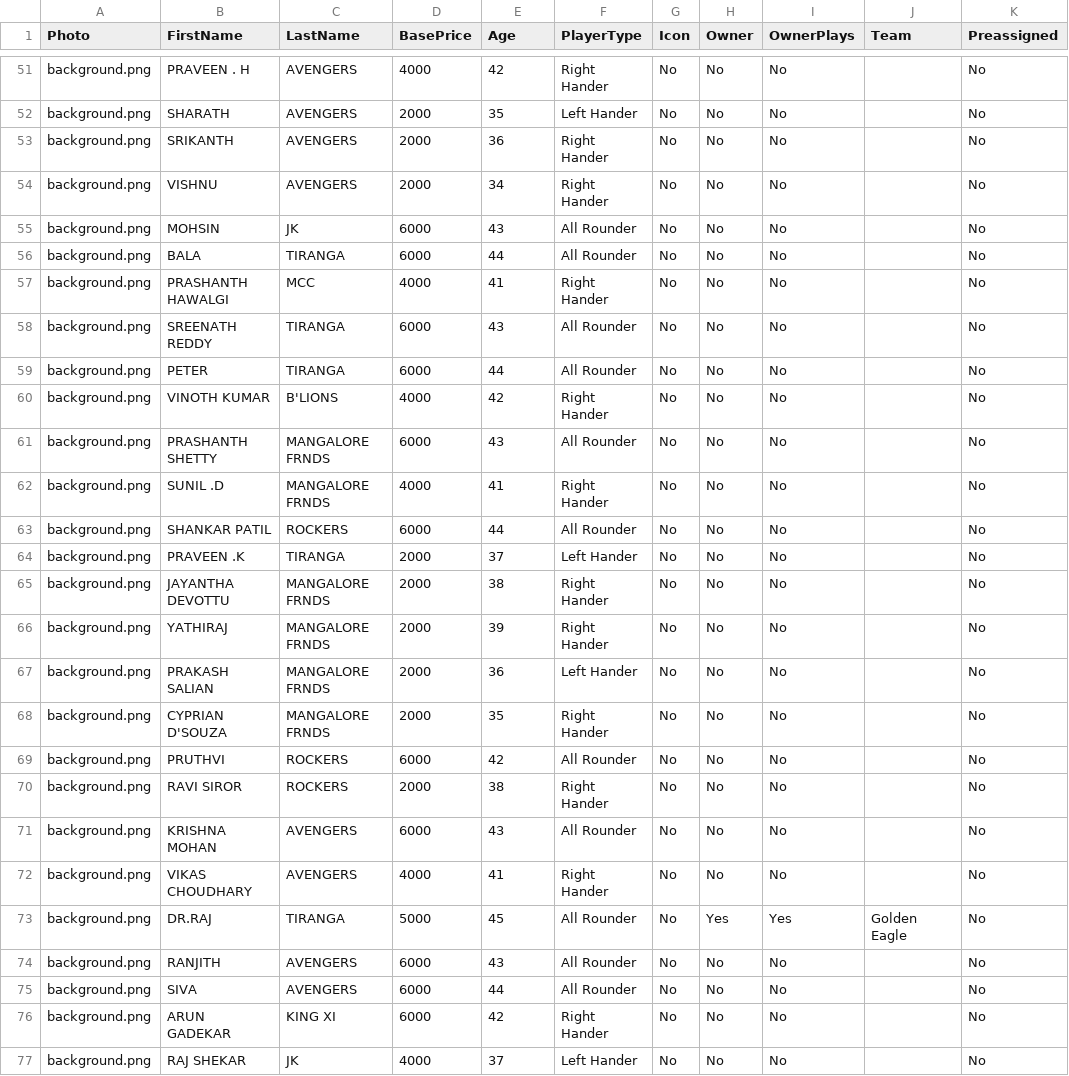
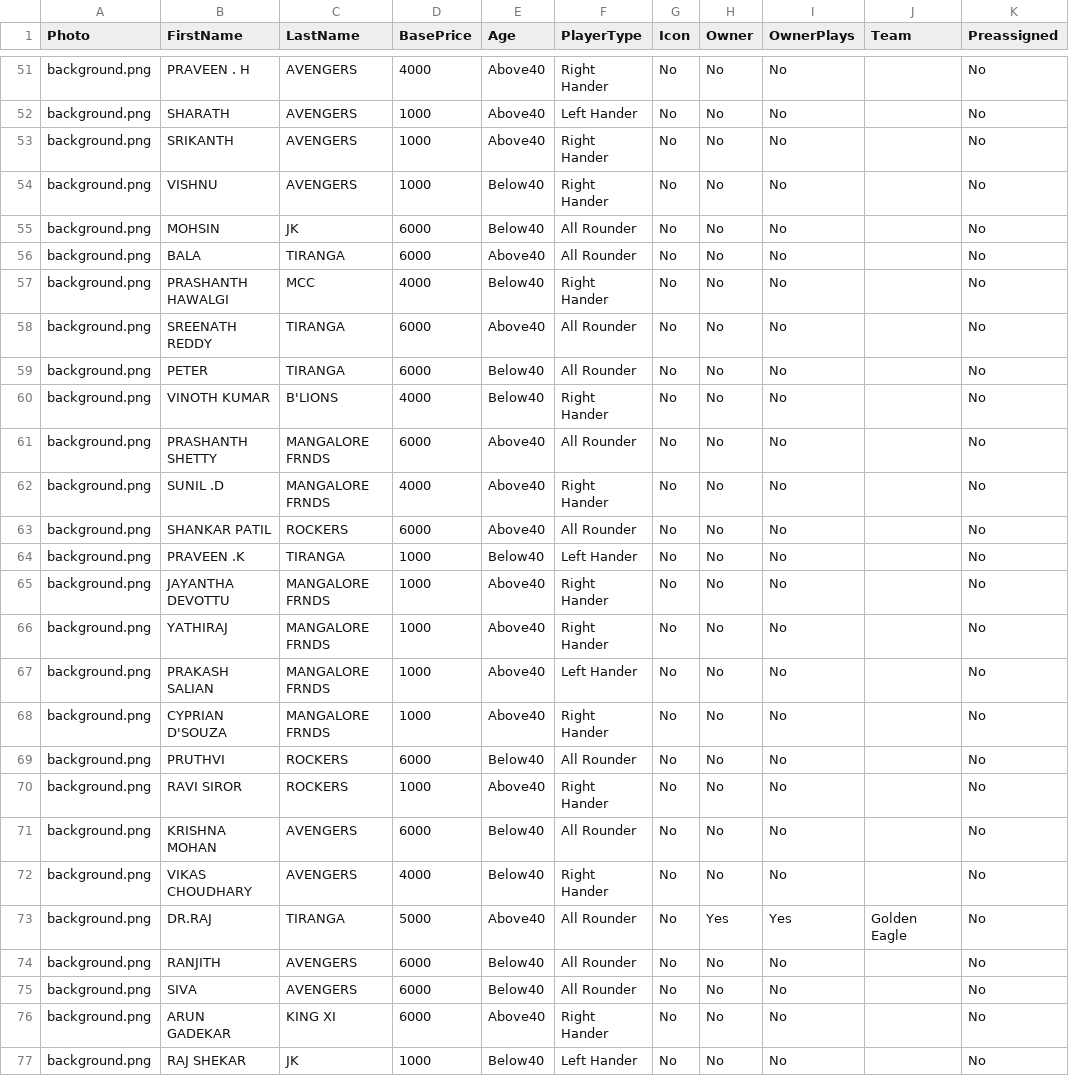
Before and after one commit to bharathkumar33/OGL_Auction, a CSV file: players.csv, drawn as a sheet; only a part is shown, gaps mark what is left out; the diff covers the shown part only; the diff names each change by its address in the sheet, - before the commit and + after, or states it on an @@ line.

```diff
--- a/players.csv
+++ b/players.csv
-E51 (Age): 42
+E51 (Age): Above40
-D52:D54 (BasePrice): 2000
+D52:D54 (BasePrice): 1000
-E52 (Age): 35
+E52 (Age): Above40
-E53 (Age): 36
+E53 (Age): Above40
-E54 (Age): 34
+E54 (Age): Below40
-E55 (Age): 43
+E55 (Age): Below40
-E56 (Age): 44
+E56 (Age): Above40
-E57 (Age): 41
+E57 (Age): Below40
-E58 (Age): 43
+E58 (Age): Above40
-E59 (Age): 44
+E59 (Age): Below40
-E60 (Age): 42
+E60 (Age): Below40
-E61 (Age): 43
+E61 (Age): Above40
-E62 (Age): 41
+E62 (Age): Above40
-E63 (Age): 44
+E63 (Age): Above40
-D64:D68 (BasePrice): 2000
+D64:D68 (BasePrice): 1000
-E64 (Age): 37
+E64 (Age): Below40
-E65 (Age): 38
+E65 (Age): Above40
-E66 (Age): 39
+E66 (Age): Above40
-E67 (Age): 36
+E67 (Age): Above40
-E68 (Age): 35
+E68 (Age): Above40
-E69 (Age): 42
+E69 (Age): Below40
-D70 (BasePrice): 2000
+D70 (BasePrice): 1000
-E70 (Age): 38
+E70 (Age): Above40
-E71 (Age): 43
+E71 (Age): Below40
-E72 (Age): 41
+E72 (Age): Below40
-E73 (Age): 45
+E73 (Age): Above40
-E74 (Age): 43
+E74 (Age): Below40
-E75 (Age): 44
+E75 (Age): Below40
-E76 (Age): 42
+E76 (Age): Above40
-D77 (BasePrice): 4000
+D77 (BasePrice): 1000
-E77 (Age): 37
+E77 (Age): Below40
```
Also changed, not shown: 3 removed rows and 76 edited cells elsewhere in this file.
